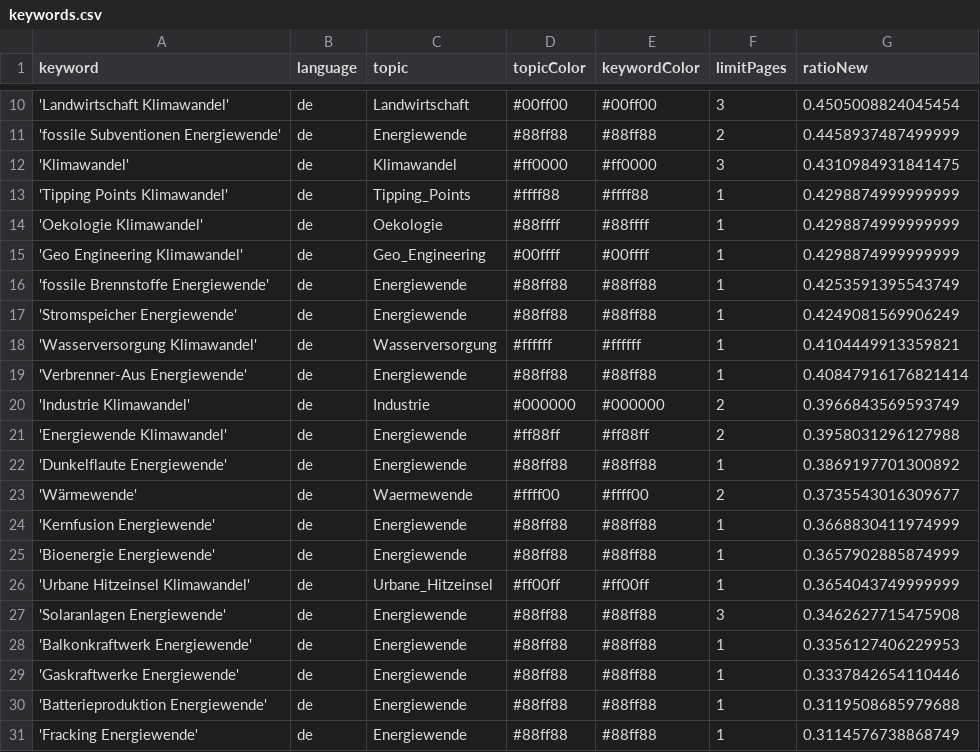
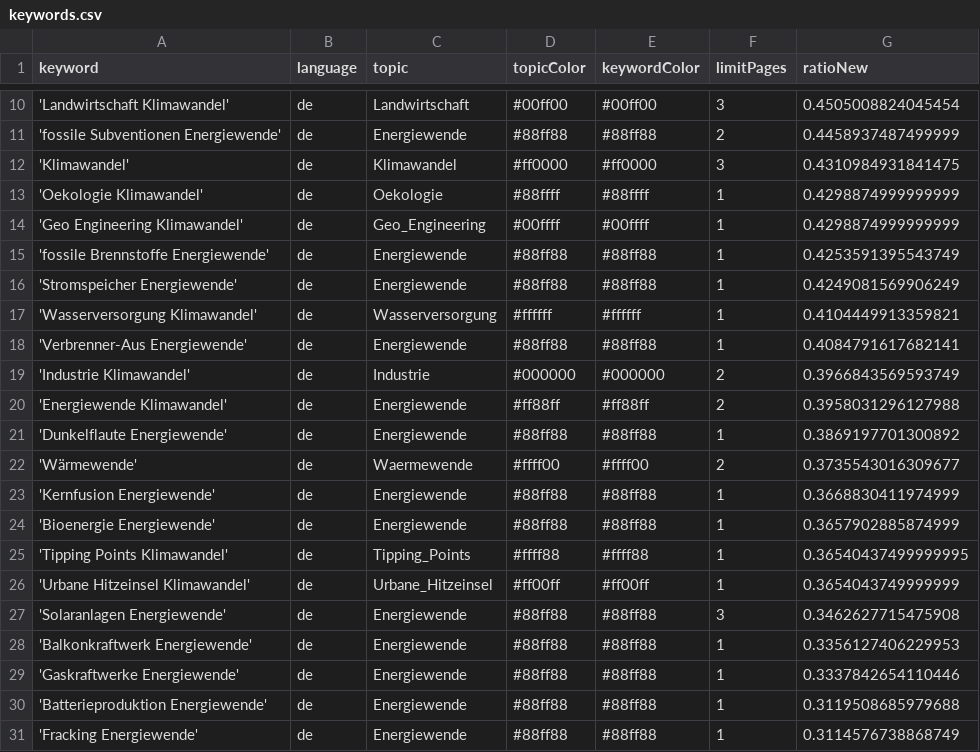
Before and after one commit to daschu83-news/climateIsComing, a CSV file: keywords.csv, drawn as a sheet; only a part is shown, gaps mark what is left out.

Commit message:
Commit from GitHub Actions (harvest:0.0)

```diff
--- a/keywords.csv
+++ b/keywords.csv
@@ -12,3 +12,2 @@ keyword,language,topic,topicColor,keywordColor,limitPages,ratioNew
 'Klimawandel',de,Klimawandel,#ff0000,#ff0000,3,0.4310984931841475
-'Tipping Points Klimawandel',de,Tipping_Points,#ffff88,#ffff88,1,0.4298874999999999
 'Oekologie Klimawandel',de,Oekologie,#88ffff,#88ffff,1,0.4298874999999999
@@ -18,3 +17,3 @@ keyword,language,topic,topicColor,keywordColor,limitPages,ratioNew
 'Wasserversorgung Klimawandel',de,Wasserversorgung,#ffffff,#ffffff,1,0.4104449913359821
-'Verbrenner-Aus Energiewende',de,Energiewende,#88ff88,#88ff88,1,0.40847916176821414
+'Verbrenner-Aus Energiewende',de,Energiewende,#88ff88,#88ff88,1,0.4084791617682141
 'Industrie Klimawandel',de,Industrie,#000000,#000000,2,0.3966843569593749
@@ -25,2 +24,3 @@ keyword,language,topic,topicColor,keywordColor,limitPages,ratioNew
 'Bioenergie Energiewende',de,Energiewende,#88ff88,#88ff88,1,0.3657902885874999
+'Tipping Points Klimawandel',de,Tipping_Points,#ffff88,#ffff88,1,0.36540437499999995
 'Urbane Hitzeinsel Klimawandel',de,Urbane_Hitzeinsel,#ff00ff,#ff00ff,1,0.3654043749999999
```
